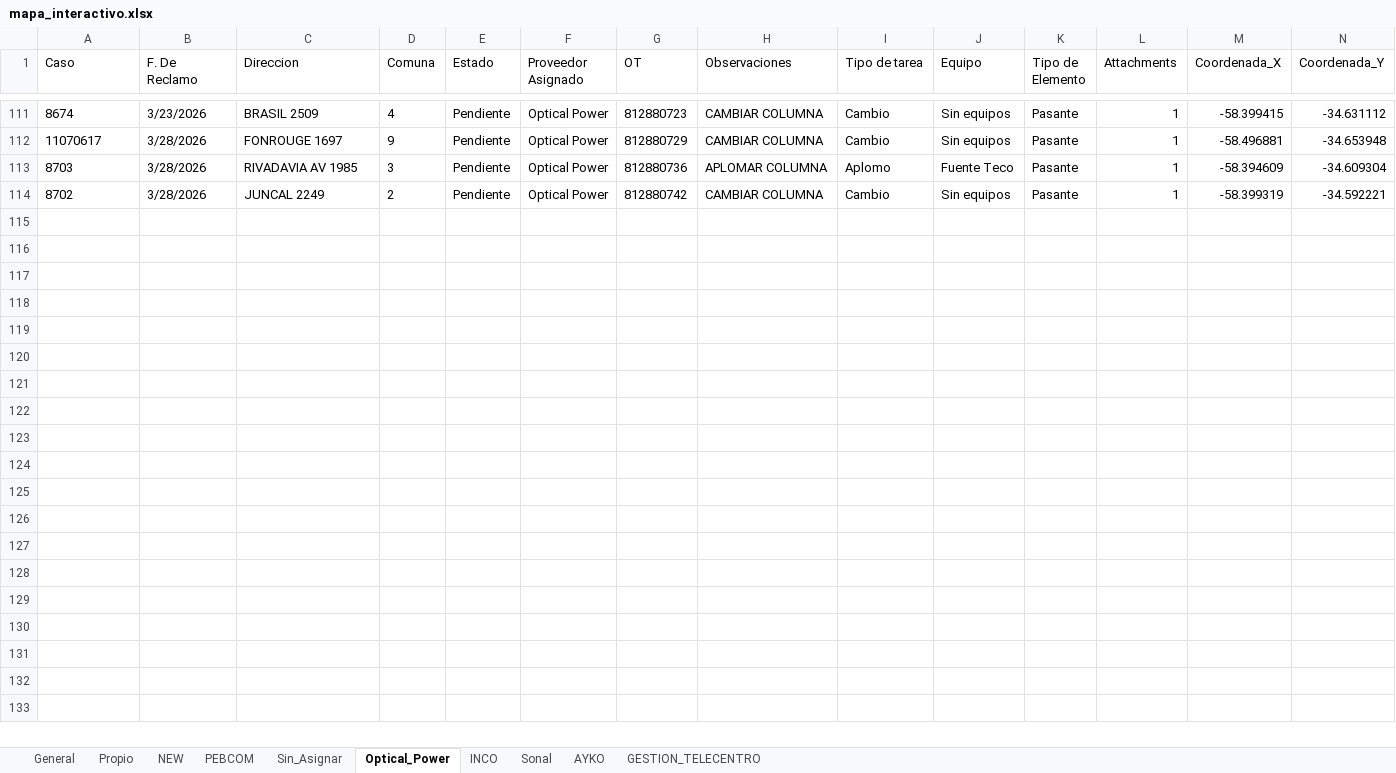
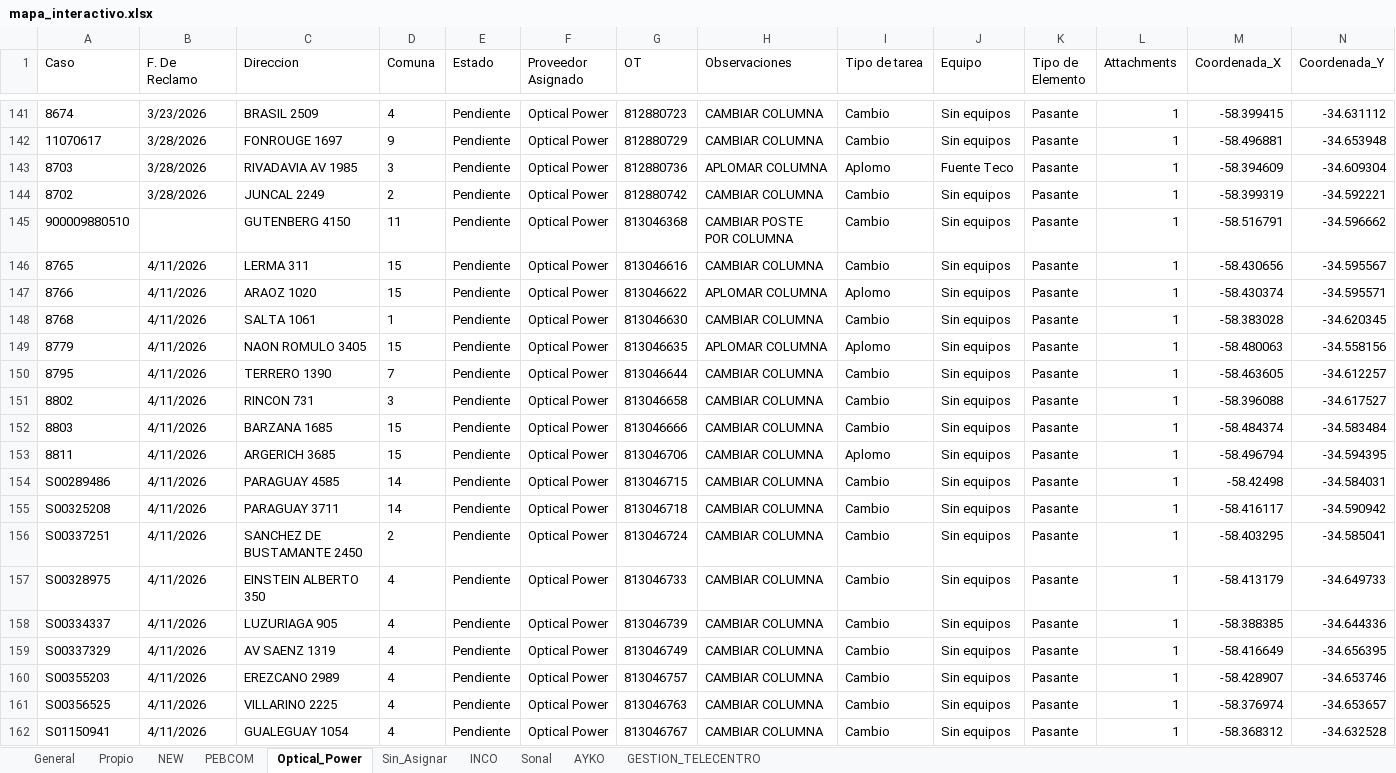
Before and after one commit to gestiondereclamosteco/pendientes_mantenimiento, an Excel workbook: mapa_interactivo.xlsx, sheet Optical_Power, drawn as a sheet; only a part is shown, gaps mark what is left out; values as stored, in another font and other column widths than the file's, no borders; rows hold the shown columns only; the diff covers the shown part only; the diff names each change by its address in the sheet, - before the commit and + after, or states it on an @@ line.

```diff
--- a/mapa_interactivo.xlsx (sheet Optical_Power)
+++ b/mapa_interactivo.xlsx (sheet Optical_Power)
@@ sheet tab order changed: General | Propio | NEW | PEBCOM | Optical_Power | Sin_Asignar | INCO | Sonal | AYKO | GESTION_TELECENTRO @@
+row 145: 900009880510 |  | GUTENBERG 4150 | 11 | Pendiente | Optical Power | 813046368 | CAMBIAR POSTE POR COLUMNA | Cambio | Sin equipos | Pasante | 1 | -58.516791 | -34.596662
+row 146: 8765 | 4/11/2026 | LERMA 311 | 15 | Pendiente | Optical Power | 813046616 | CAMBIAR COLUMNA | Cambio | Sin equipos | Pasante | 1 | -58.430656 | -34.595567
+row 147: 8766 | 4/11/2026 | ARAOZ 1020 | 15 | Pendiente | Optical Power | 813046622 | APLOMAR COLUMNA | Aplomo | Sin equipos | Pasante | 1 | -58.430374 | -34.595571
+row 148: 8768 | 4/11/2026 | SALTA 1061 | 1 | Pendiente | Optical Power | 813046630 | CAMBIAR COLUMNA | Cambio | Sin equipos | Pasante | 1 | -58.383028 | -34.620345
+row 149: 8779 | 4/11/2026 | NAON ROMULO 3405 | 15 | Pendiente | Optical Power | 813046635 | APLOMAR COLUMNA | Aplomo | Sin equipos | Pasante | 1 | -58.480063 | -34.558156
+row 150: 8795 | 4/11/2026 | TERRERO 1390 | 7 | Pendiente | Optical Power | 813046644 | CAMBIAR COLUMNA | Cambio | Sin equipos | Pasante | 1 | -58.463605 | -34.612257
+row 151: 8802 | 4/11/2026 | RINCON 731 | 3 | Pendiente | Optical Power | 813046658 | CAMBIAR COLUMNA | Cambio | Sin equipos | Pasante | 1 | -58.396088 | -34.617527
+row 152: 8803 | 4/11/2026 | BARZANA 1685 | 15 | Pendiente | Optical Power | 813046666 | CAMBIAR COLUMNA | Cambio | Sin equipos | Pasante | 1 | -58.484374 | -34.583484
+row 153: 8811 | 4/11/2026 | ARGERICH 3685 | 15 | Pendiente | Optical Power | 813046706 | CAMBIAR COLUMNA | Aplomo | Sin equipos | Pasante | 1 | -58.496794 | -34.594395
+row 154: S00289486 | 4/11/2026 | PARAGUAY 4585 | 14 | Pendiente | Optical Power | 813046715 | CAMBIAR COLUMNA | Cambio | Sin equipos | Pasante | 1 | -58.42498 | -34.584031
+row 155: S00325208 | 4/11/2026 | PARAGUAY 3711 | 14 | Pendiente | Optical Power | 813046718 | CAMBIAR COLUMNA | Cambio | Sin equipos | Pasante | 1 | -58.416117 | -34.590942
+row 156: S00337251 | 4/11/2026 | SANCHEZ DE BUSTAMANTE 2450 | 2 | Pendiente | Optical Power | 813046724 | CAMBIAR COLUMNA | Cambio | Sin equipos | Pasante | 1 | -58.403295 | -34.585041
+row 157: S00328975 | 4/11/2026 | EINSTEIN ALBERTO 350 | 4 | Pendiente | Optical Power | 813046733 | CAMBIAR COLUMNA | Cambio | Sin equipos | Pasante | 1 | -58.413179 | -34.649733
+row 158: S00334337 | 4/11/2026 | LUZURIAGA 905 | 4 | Pendiente | Optical Power | 813046739 | CAMBIAR COLUMNA | Cambio | Sin equipos | Pasante | 1 | -58.388385 | -34.644336
+row 159: S00337329 | 4/11/2026 | AV SAENZ 1319 | 4 | Pendiente | Optical Power | 813046749 | CAMBIAR COLUMNA | Cambio | Sin equipos | Pasante | 1 | -58.416649 | -34.656395
+row 160: S00355203 | 4/11/2026 | EREZCANO 2989 | 4 | Pendiente | Optical Power | 813046757 | CAMBIAR COLUMNA | Cambio | Sin equipos | Pasante | 1 | -58.428907 | -34.653746
+row 161: S00356525 | 4/11/2026 | VILLARINO 2225 | 4 | Pendiente | Optical Power | 813046763 | CAMBIAR COLUMNA | Cambio | Sin equipos | Pasante | 1 | -58.376974 | -34.653657
+row 162: S01150941 | 4/11/2026 | GUALEGUAY 1054 | 4 | Pendiente | Optical Power | 813046767 | CAMBIAR COLUMNA | Cambio | Sin equipos | Pasante | 1 | -58.368312 | -34.632528
```
Also changed, not shown: 73 added rows elsewhere in this sheet, sheet Sin_Asignar, sheet General, sheet PEBCOM, 1 other file.
